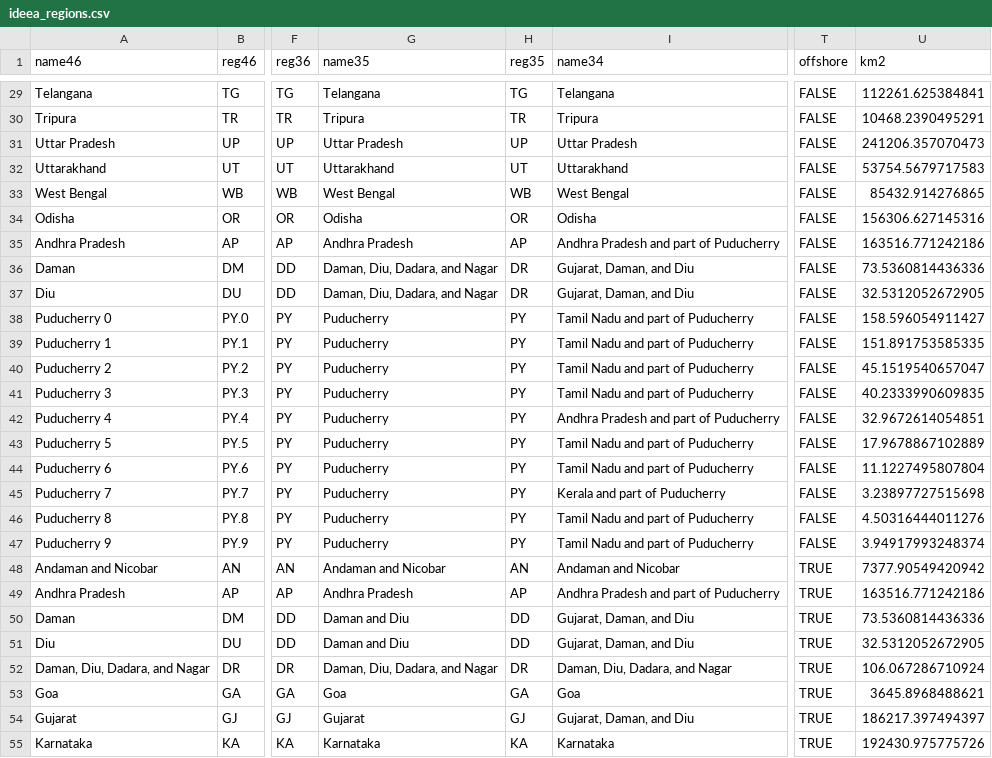
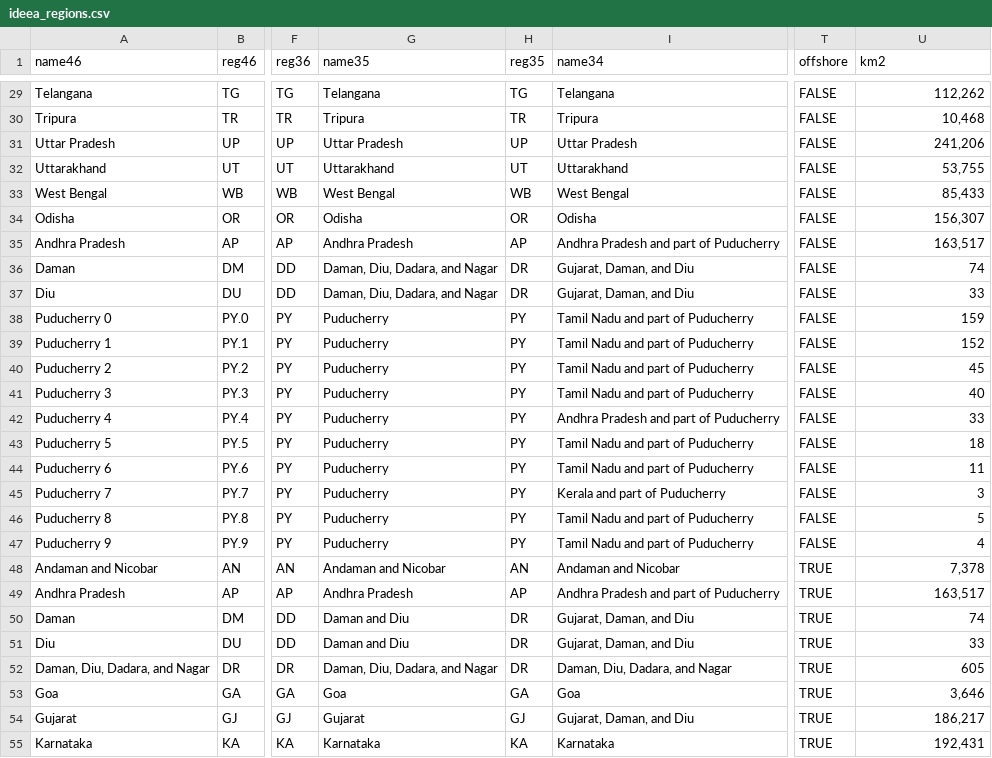
Before and after one commit to ananya-2514/IDEEA, a CSV file: data/ideea_regions.csv, drawn as a sheet; only a part is shown, gaps mark what is left out; the diff covers the shown part only; the diff names each change by its address in the sheet, - before the commit and + after, or states it on an @@ line.

```diff
--- a/data/ideea_regions.csv
+++ b/data/ideea_regions.csv
-U29 (km2): 112261.625384841
+U29 (km2): 112,262
-U30 (km2): 10468.2390495291
+U30 (km2): 10,468
-U31 (km2): 241206.357070473
+U31 (km2): 241,206
-U32 (km2): 53754.5679717583
+U32 (km2): 53,755
-U33 (km2): 85432.914276865
+U33 (km2): 85,433
-U34 (km2): 156306.627145316
+U34 (km2): 156,307
-U35 (km2): 163516.771242186
+U35 (km2): 163,517
-U36 (km2): 73.5360814436336
+U36 (km2): 74
-U37 (km2): 32.5312052672905
+U37 (km2): 33
-U38 (km2): 158.596054911427
+U38 (km2): 159
-U39 (km2): 151.891753585335
+U39 (km2): 152
-U40 (km2): 45.1519540657047
+U40 (km2): 45
-U41 (km2): 40.2333990609835
+U41 (km2): 40
-U42 (km2): 32.9672614054851
+U42 (km2): 33
-U43 (km2): 17.9678867102889
+U43 (km2): 18
-U44 (km2): 11.1227495807804
+U44 (km2): 11
-U45 (km2): 3.23897727515698
+U45 (km2): 3
-U46 (km2): 4.50316444011276
+U46 (km2): 5
-U47 (km2): 3.94917993248374
+U47 (km2): 4
-U48 (km2): 7377.90549420942
+U48 (km2): 7,378
-U49 (km2): 163516.771242186
+U49 (km2): 163,517
-H50:H51 (reg35): DD
+H50:H51 (reg35): DR
-U50 (km2): 73.5360814436336
+U50 (km2): 74
-U51 (km2): 32.5312052672905
+U51 (km2): 33
-U52 (km2): 106.067286710924
+U52 (km2): 605
-U53 (km2): 3645.8968488621
+U53 (km2): 3,646
-U54 (km2): 186217.397494397
+U54 (km2): 186,217
-U55 (km2): 192430.975775726
+U55 (km2): 192,431
```
Also changed, not shown: 35 edited cells elsewhere in this file, 6 other files.
